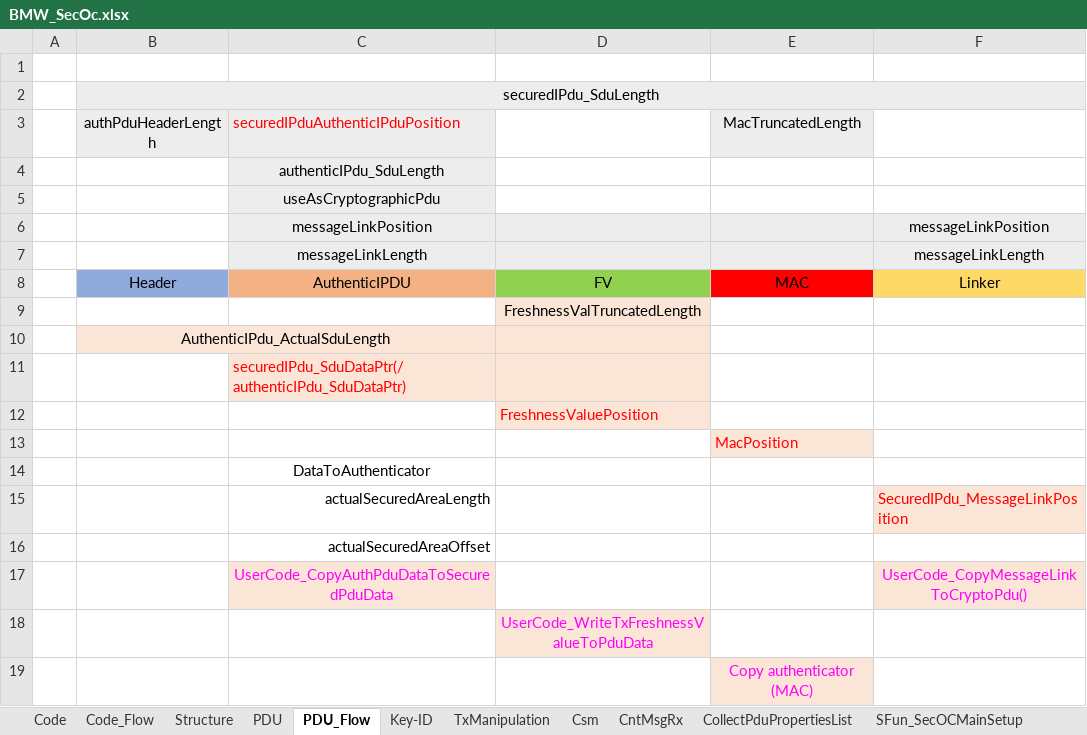
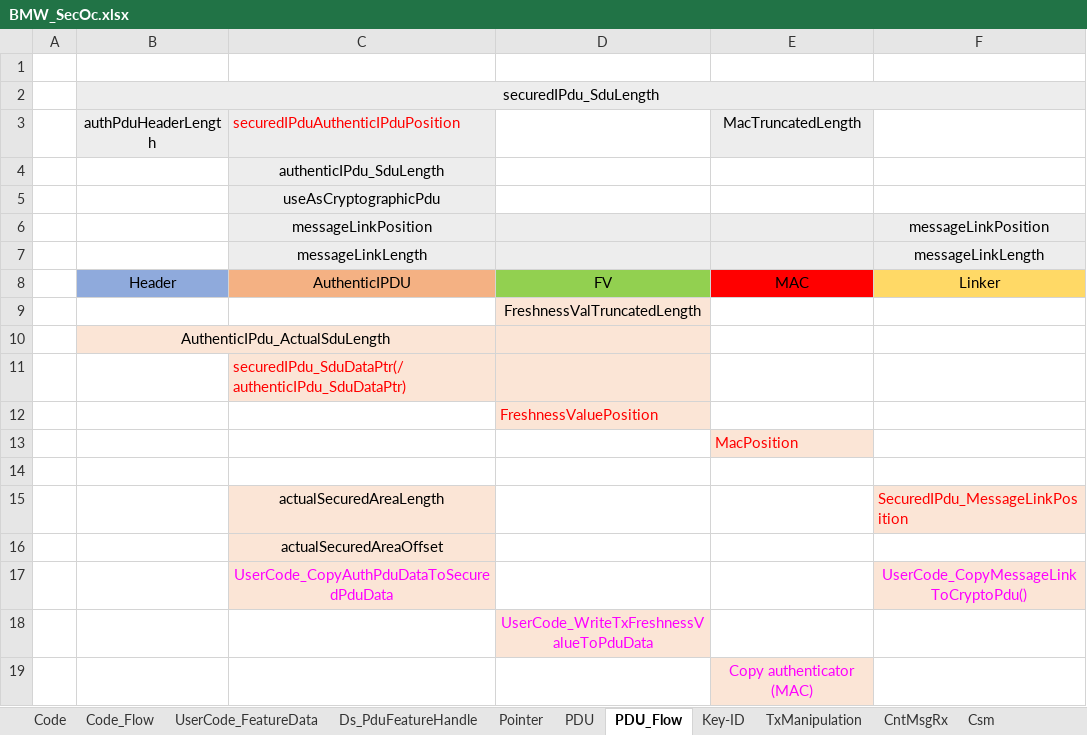
Before and after one commit to egoDaddy/XuhuaRepo, an Excel workbook: BMW_SecOc.xlsx, sheet PDU_Flow, drawn as a sheet; values as stored, in another font and other column widths than the file's, no borders; charts and pictures not drawn; the diff names each change by its address in the sheet, - before the commit and + after, or states it on an @@ line.

```diff
--- a/BMW_SecOc.xlsx (sheet PDU_Flow)
+++ b/BMW_SecOc.xlsx (sheet PDU_Flow)
-sheet tab: Structure
+sheet tab: UserCode_FeatureData
+sheet tab: Ds_PduFeatureHandle
+sheet tab: Pointer
@@ sheet tab order changed: Code | Code_Flow | UserCode_FeatureData | Ds_PduFeatureHandle | Pointer | PDU | PDU_Flow | Key-ID | TxManipulation | CntMsgRx | Csm @@
-C14 (securedIPduAuthenticIPduPosition): DataToAuthenticator
+C14 (securedIPduAuthenticIPduPosition): (empty)
@@ C15:C16 fill: none → #FBE5D6, alignment: right → center @@
```
Also changed, not shown: sheet UserCode_FeatureData, sheet UC, sheet TxManipulation, charts or pictures.
